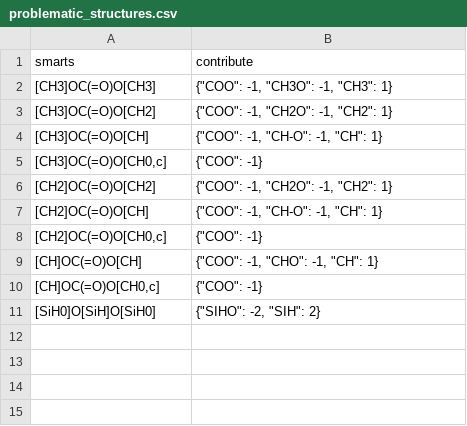
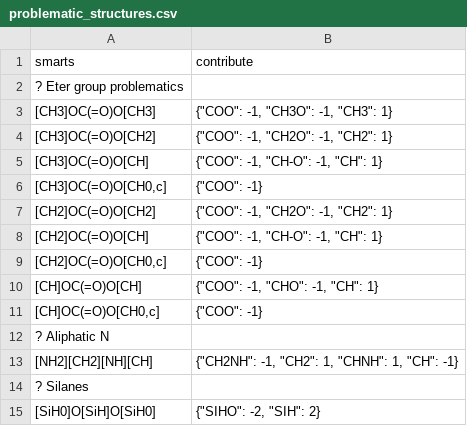
Before and after one commit to ipqa-research/ugropy, a CSV file: ugropy/groupscsv/problematic_structures.csv, drawn as a sheet.

Commit message:
bug found in correct problematics

```diff
--- a/ugropy/groupscsv/problematic_structures.csv
+++ b/ugropy/groupscsv/problematic_structures.csv
@@ -1,2 +1,3 @@
 smarts|contribute
+? Eter group problematics
 [CH3]OC(=O)O[CH3]|"{""COO"": -1, ""CH3O"": -1, ""CH3"": 1}"
@@ -10,2 +11,5 @@ smarts|contribute
 [CH]OC(=O)O[CH0,c]|"{""COO"": -1}"
+? Aliphatic N
+[NH2][CH2][NH][CH]|"{""CH2NH"": -1, ""CH2"": 1, ""CHNH"": 1, ""CH"": -1}"
+? Silanes
 [SiH0]O[SiH]O[SiH0]|"{""SIHO"": -2, ""SIH"": 2}"
```
Also changed, not shown: 10 other files.
